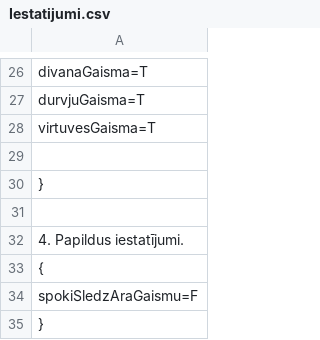
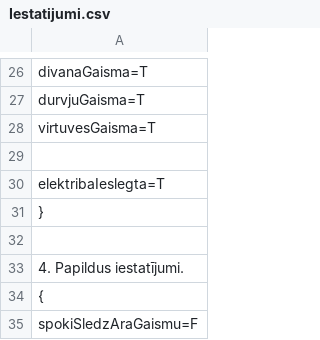
Before and after one commit to 22DP2AKirs/VectevaMaja, a CSV file: Iestatijumi.csv, drawn as a sheet; only a part is shown, gaps mark what is left out; the shorter side is filled out with more unchanged rows; the diff names each change by its address in the sheet, - before the commit and + after, or states it on an @@ line.

```diff
--- a/Iestatijumi.csv
+++ b/Iestatijumi.csv
+row 30: elektribaIeslegta=T
```
Also changed, not shown: 8 other files.
